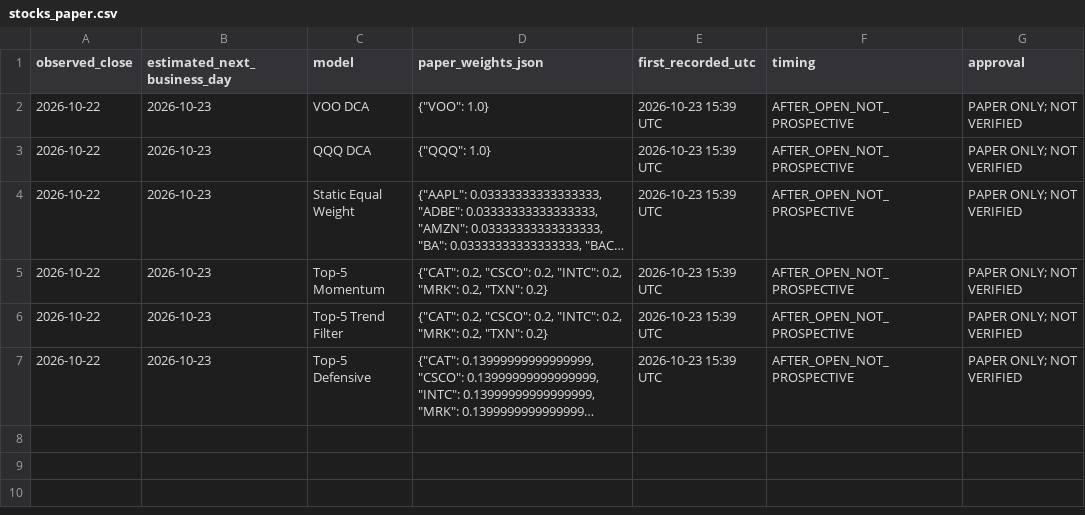
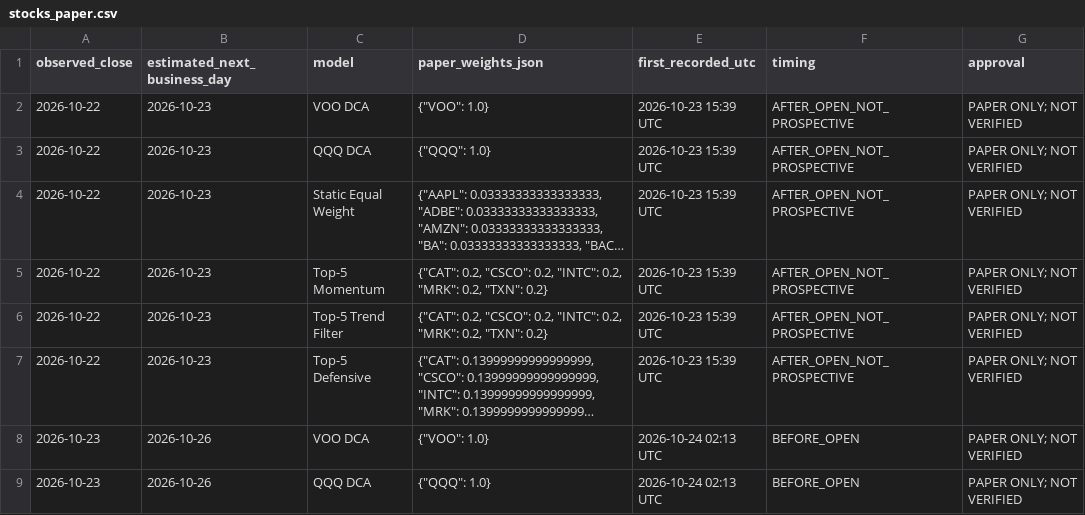
Before and after one commit to aaronleeweien/signaldesk-research, a CSV file: research/stocks_paper.csv, drawn as a sheet; only a part is shown; long unchanged cells end in …; the diff covers the shown part only; the diff names each change by its address in the sheet, - before the commit and + after, or states it on an @@ line.

```diff
--- a/research/stocks_paper.csv
+++ b/research/stocks_paper.csv
+row 8: 2026-10-23 | 2026-10-26 | VOO DCA | {"VOO": 1.0} | 2026-10-24 02:13 UTC | BEFORE_OPEN | PAPER ONLY; NOT VERIFIED
+row 9: 2026-10-23 | 2026-10-26 | QQQ DCA | {"QQQ": 1.0} | 2026-10-24 02:13 UTC | BEFORE_OPEN | PAPER ONLY; NOT VERIFIED
```
Also changed, not shown: 4 added rows elsewhere in this file, research/daily_events.csv, research/factor_paper.csv, 15 other files.
